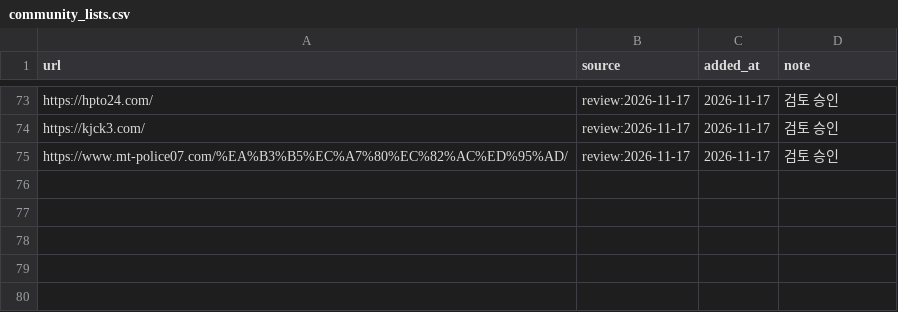
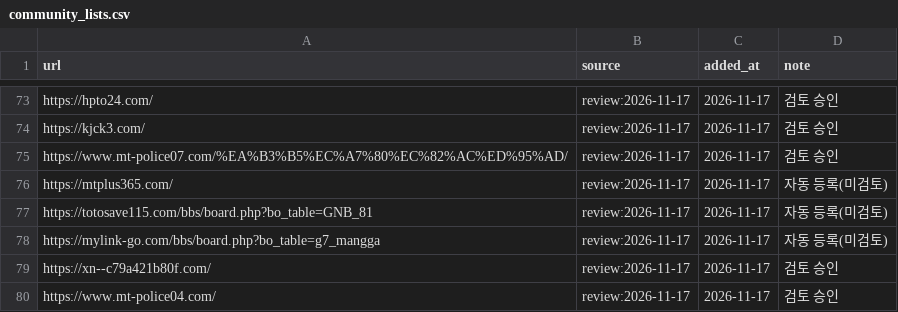
Before and after one commit to Holy-Min/gambling-content-detection, a CSV file: seeds/community_lists.csv, drawn as a sheet; only a part is shown, gaps mark what is left out.

```diff
--- a/seeds/community_lists.csv
+++ b/seeds/community_lists.csv
@@ -75 +75,6 @@ https://kjck3.com/,review:2026-11-17,2026-11-17,검토 승인
 https://www.mt-police07.com/%EA%B3%B5%EC%A7%80%EC%82%AC%ED%95%AD/,review:2026-11-17,2026-11-17,검토 승인
+https://mtplus365.com/,review:2026-11-17,2026-11-17,자동 등록(미검토)
+https://totosave115.com/bbs/board.php?bo_table=GNB_81,review:2026-11-17,2026-11-17,자동 등록(미검토)
+https://mylink-go.com/bbs/board.php?bo_table=g7_mangga,review:2026-11-17,2026-11-17,자동 등록(미검토)
+https://xn--c79a421b80f.com/,review:2026-11-17,2026-11-17,검토 승인
+https://www.mt-police04.com/,review:2026-11-17,2026-11-17,검토 승인
```
Also changed, not shown: seeds/candidates.csv, seeds/gambling.csv, 2 other files.
